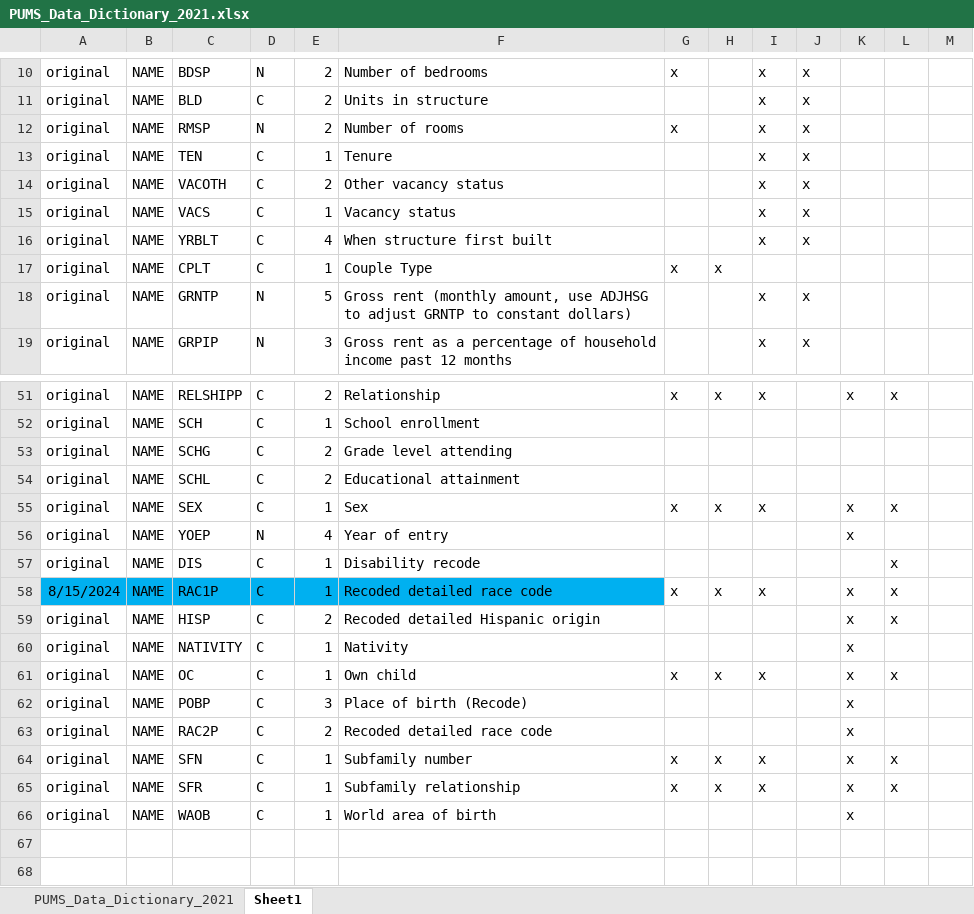
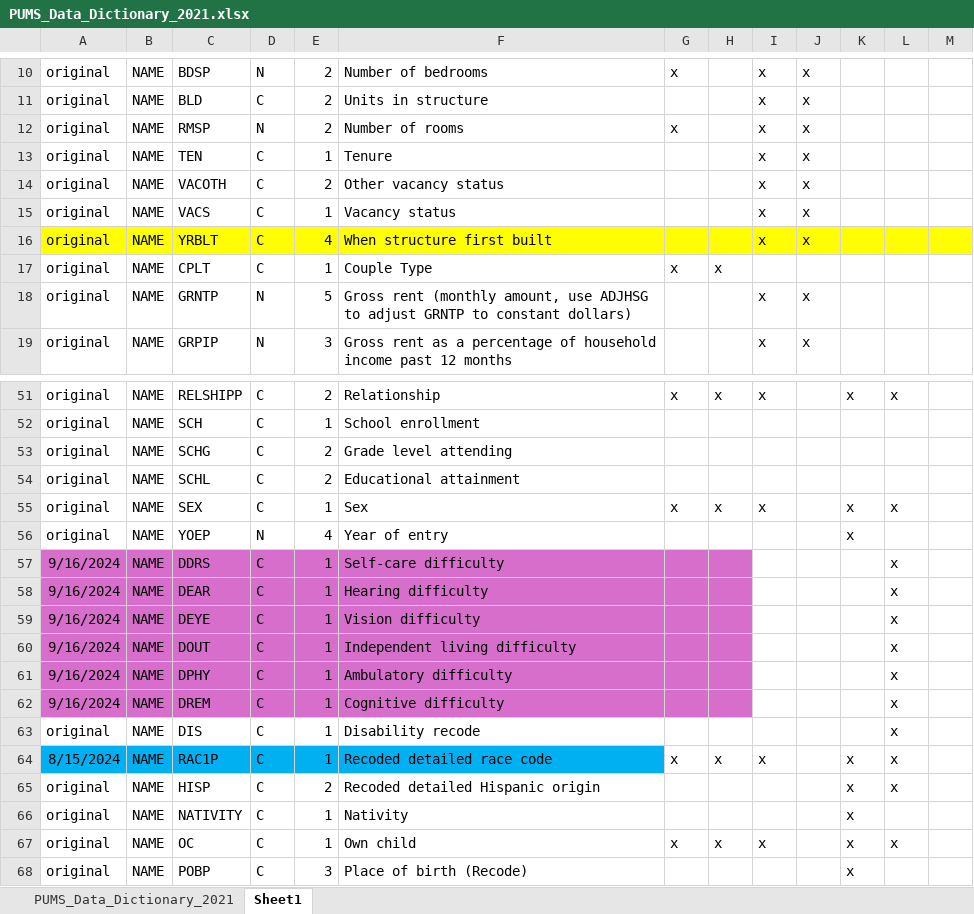
Before and after one commit to MAPC/statewidehousingplan, an Excel workbook: PUMS_Analysis/PUMS_Data_Dictionary_2021.xlsx, sheet Sheet1, drawn as a sheet; only a part is shown, gaps mark what is left out; the shorter side is filled out with more unchanged rows; values as stored, in another font and other column widths than the file's, no borders; the diff names each change by its address in the sheet, - before the commit and + after, or states it on an @@ line.

Commit message:
UMDI updates to data dictionary
I have added detailed disability variables to sheet1 that UMDI would like to have included in the raw data table.

```diff
--- a/PUMS_Analysis/PUMS_Data_Dictionary_2021.xlsx (sheet Sheet1)
+++ b/PUMS_Analysis/PUMS_Data_Dictionary_2021.xlsx (sheet Sheet1)
-A16:M16 fill: none
+A16:M16 fill: #FFFF00
+row 57: 9/16/2024 | NAME | DDRS | C | 1 | Self-care difficulty |  |  |  |  |  | x
+row 58: 9/16/2024 | NAME | DEAR | C | 1 | Hearing difficulty |  |  |  |  |  | x
+row 59: 9/16/2024 | NAME | DEYE | C | 1 | Vision difficulty |  |  |  |  |  | x
+row 60: 9/16/2024 | NAME | DOUT | C | 1 | Independent living difficulty |  |  |  |  |  | x
+row 61: 9/16/2024 | NAME | DPHY | C | 1 | Ambulatory difficulty |  |  |  |  |  | x
+row 62: 9/16/2024 | NAME | DREM | C | 1 | Cognitive difficulty |  |  |  |  |  | x
```
